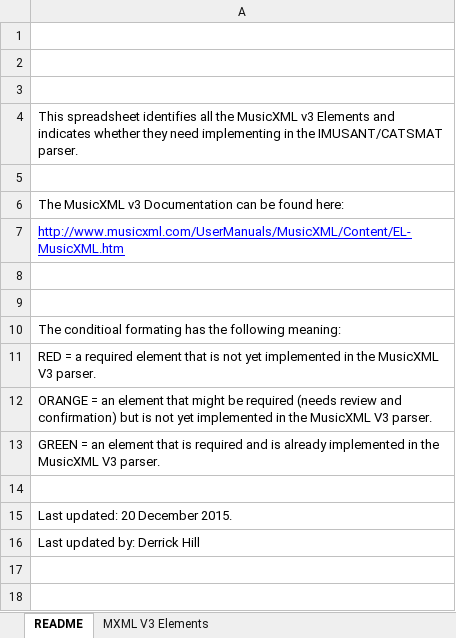
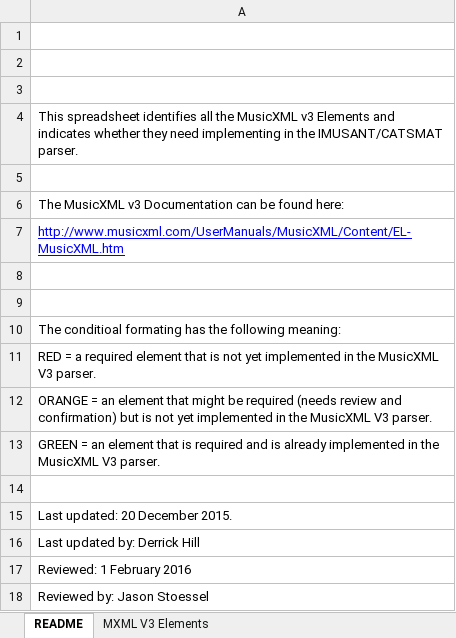
Before and after one commit to jjstoessel/CASMAT, an Excel workbook: imusant old/Documentation/MusicXMLv3_Elements_Reqs.xlsx, sheet README, drawn as a sheet; values as stored, in another font and other column widths than the file's, no borders; the diff names each change by its address in the sheet, - before the commit and + after, or states it on an @@ line.

Commit message:
Reviewed MusicXMLv3_Elements_reqs as per S-01082

```diff
--- a/imusant old/Documentation/MusicXMLv3_Elements_Reqs.xlsx (sheet README)
+++ b/imusant old/Documentation/MusicXMLv3_Elements_Reqs.xlsx (sheet README)
+row 17: Reviewed: 1 February 2016
+row 18: Reviewed by: Jason Stoessel
```
Also changed, not shown: sheet MXML V3 Elements.
